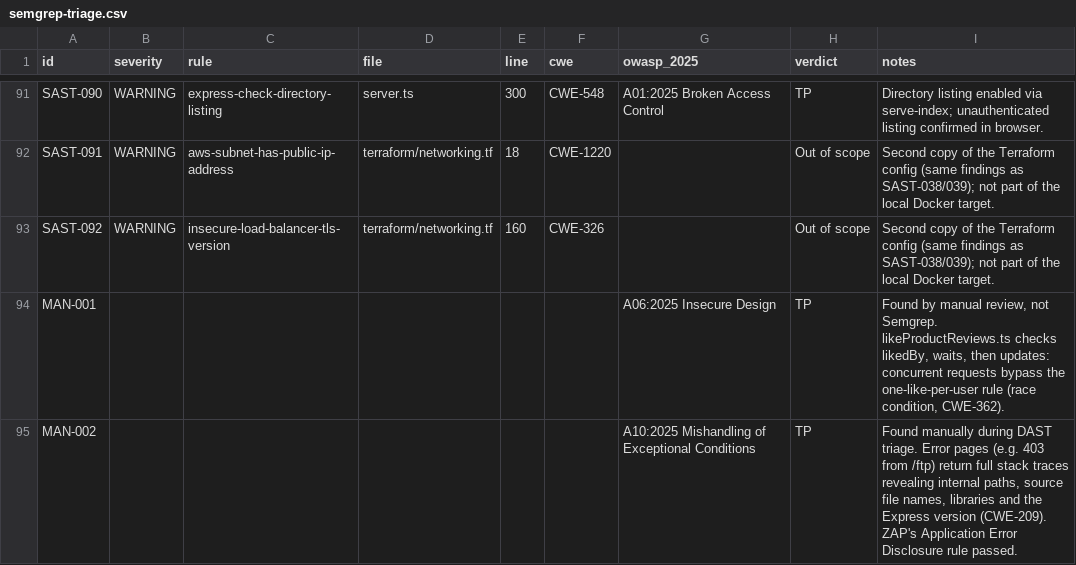
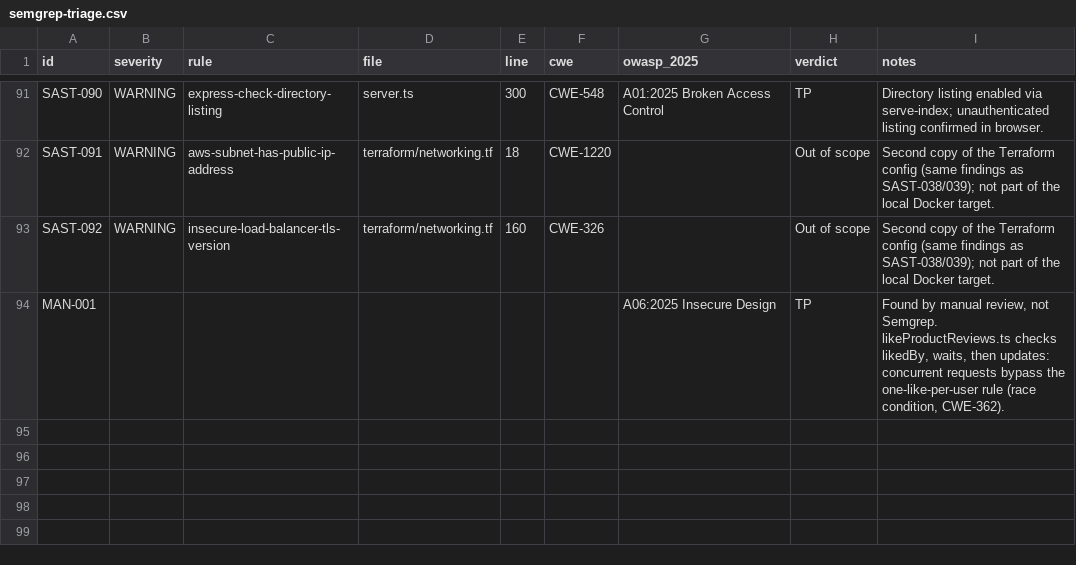
Before and after one commit to YasmineAngel/appsec-sast-dast-audit, a CSV file: reports/sast/semgrep-triage.csv, drawn as a sheet; only a part is shown, gaps mark what is left out.

Commit message:
Keep MAN-002 in DAST triage only

```diff
--- a/reports/sast/semgrep-triage.csv
+++ b/reports/sast/semgrep-triage.csv
@@ -94,2 +94 @@ SAST-092,WARNING,insecure-load-balancer-tls-version,terraform/networking.tf,160,
 MAN-001,,,,,,A06:2025 Insecure Design,TP,"Found by manual review, not Semgrep. likeProductReviews.ts checks likedBy, waits, then updates: concurrent requests bypass the one-like-per-user rule (race condition, CWE-362)."
-MAN-002 ,,,,,,A10:2025 Mishandling of Exceptional Conditions ,TP,"Found manually during DAST triage. Error pages (e.g. 403 from /ftp) return full stack traces revealing internal paths, source file names, libraries and the Express version (CWE-209). ZAP's Application Error Disclosure rule passed. "
```
